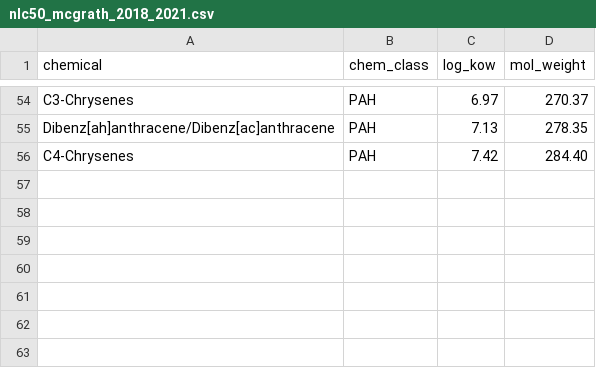
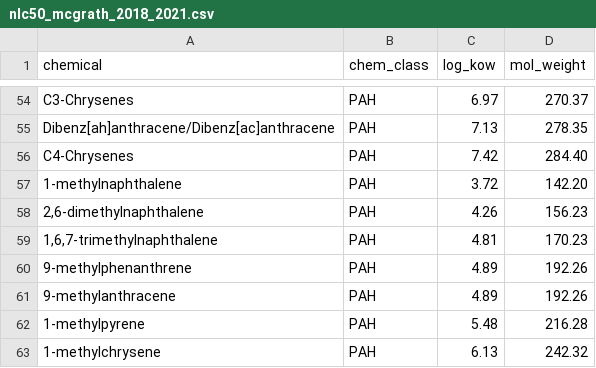
Before and after one commit to bcgov/pahwq, a CSV file: data-raw/nlc50_mcgrath_2018_2021.csv, drawn as a sheet; only a part is shown, gaps mark what is left out; the diff names each change by its address in the sheet, - before the commit and + after, or states it on an @@ line.

```diff
--- a/data-raw/nlc50_mcgrath_2018_2021.csv
+++ b/data-raw/nlc50_mcgrath_2018_2021.csv
+row 57: 1-methylnaphthalene | PAH | 3.72 | 142.20
+row 58: 2,6-dimethylnaphthalene | PAH | 4.26 | 156.23
+row 59: 1,6,7-trimethylnaphthalene | PAH | 4.81 | 170.23
+row 60: 9-methylphenanthrene | PAH | 4.89 | 192.26
+row 61: 9-methylanthracene | PAH | 4.89 | 192.26
+row 62: 1-methylpyrene | PAH | 5.48 | 216.28
+row 63: 1-methylchrysene | PAH | 6.13 | 242.32
```
Also changed, not shown: 9 other files.
